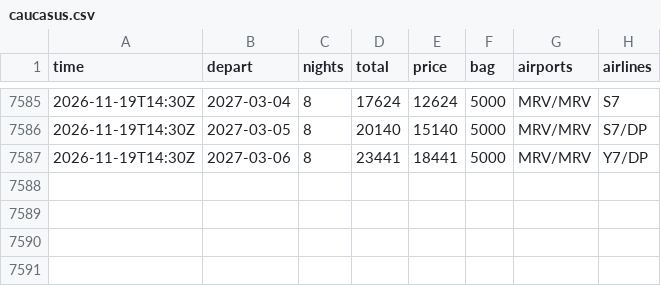
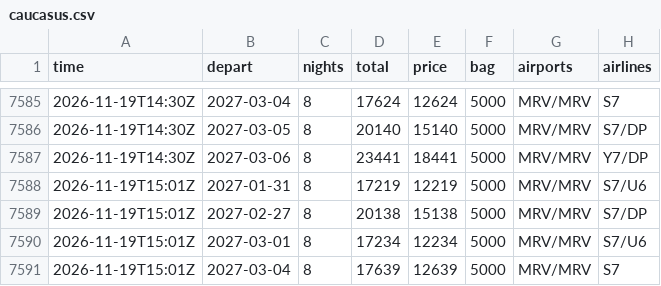
Before and after one commit to JohnLennon000/ski-tickets, a CSV file: docs/data/trips/caucasus.csv, drawn as a sheet; only a part is shown, gaps mark what is left out.

```diff
--- a/docs/data/trips/caucasus.csv
+++ b/docs/data/trips/caucasus.csv
@@ -7587 +7587,5 @@ time,depart,nights,total,price,bag,airports,airlines
 2026-11-19T14:30Z,2027-03-06,8,23441,18441,5000,MRV/MRV,Y7/DP
+2026-11-19T15:01Z,2027-01-31,8,17219,12219,5000,MRV/MRV,S7/U6
+2026-11-19T15:01Z,2027-02-27,8,20138,15138,5000,MRV/MRV,S7/DP
+2026-11-19T15:01Z,2027-03-01,8,17234,12234,5000,MRV/MRV,S7/U6
+2026-11-19T15:01Z,2027-03-04,8,17639,12639,5000,MRV/MRV,S7
```
Also changed, not shown: docs/data/best.csv, docs/data/trips/khibiny.csv, 6 other files.
